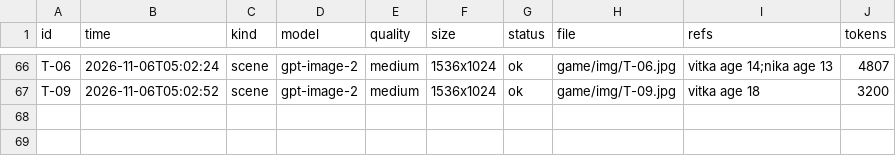
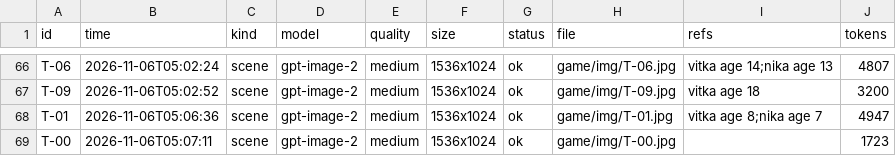
Before and after one commit to Basker24/quantum-quest, a CSV file: docs/generated/images_log.csv, drawn as a sheet; only a part is shown, gaps mark what is left out; the diff names each change by its address in the sheet, - before the commit and + after, or states it on an @@ line.

```diff
--- a/docs/generated/images_log.csv
+++ b/docs/generated/images_log.csv
+row 68: Т-01 | 2026-11-06T05:06:36 | scene | gpt-image-2 | medium | 1536x1024 | ok | game/img/Т-01.jpg | vitka age 8;nika age 7 | 4947
+row 69: Т-00 | 2026-11-06T05:07:11 | scene | gpt-image-2 | medium | 1536x1024 | ok | game/img/Т-00.jpg |  | 1723
```
Also changed, not shown: 10 other files.
